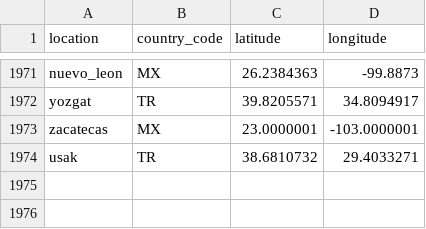
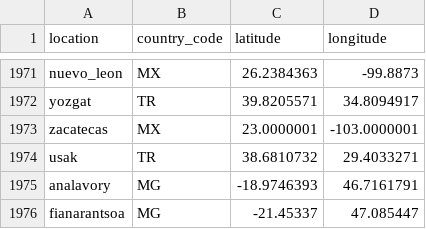
Before and after one commit to nextstrain/fauna, a TSV file: source-data/geo_lat_long.tsv, drawn as a sheet; only a part is shown, gaps mark what is left out.

Commit message:
Update location fix

```diff
--- a/source-data/geo_lat_long.tsv
+++ b/source-data/geo_lat_long.tsv
@@ -1974 +1974,3 @@ zacatecas	MX	23.0000001	-103.0000001
 usak	TR	38.6810732	29.4033271
+analavory	MG	-18.9746393	46.7161791
+fianarantsoa	MG	-21.45337	47.085447
```
Also changed, not shown: source-data/flu_fix_location_label.tsv.
